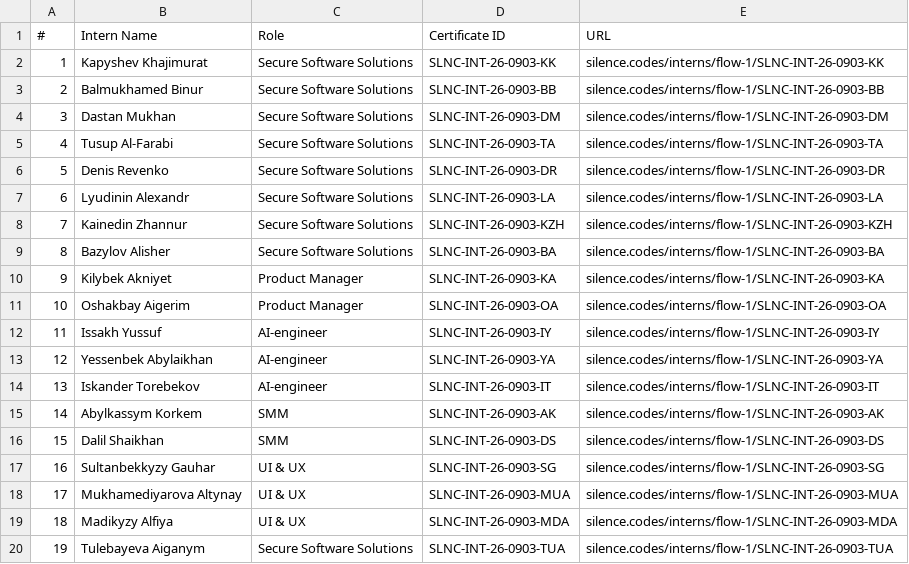
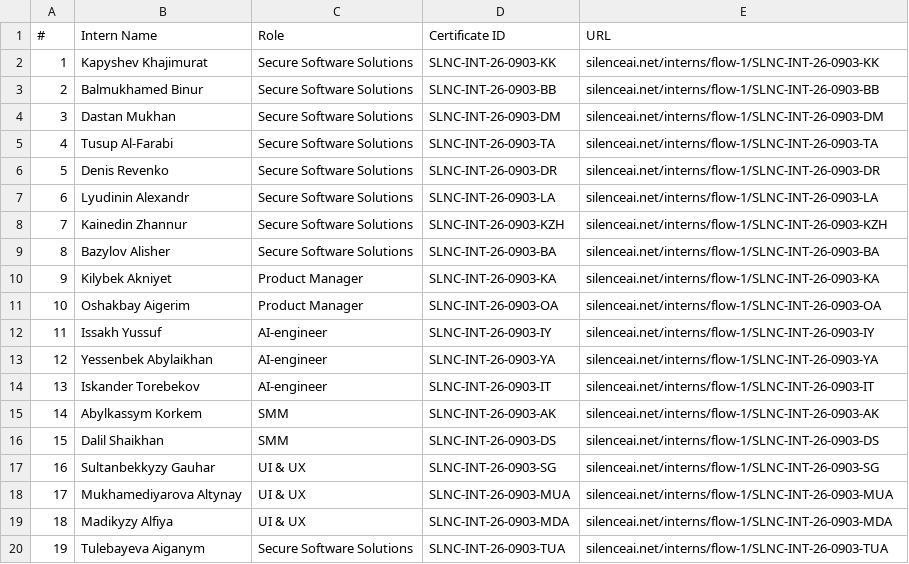
Before and after one commit to Zeinullahh/pechenka, a CSV file: interns-certificates.csv, drawn as a sheet.

Commit message:
silenceai.net

```diff
--- a/interns-certificates.csv
+++ b/interns-certificates.csv
@@ -1,20 +1,20 @@
 #,Intern Name,Role,Certificate ID,URL
-1,Kapyshev Khajimurat,Secure Software Solutions,SLNC-INT-26-0903-KK,silence.codes/interns/flow-1/SLNC-INT-26-0903-KK
-2,Balmukhamed Binur,Secure Software Solutions,SLNC-INT-26-0903-BB,silence.codes/interns/flow-1/SLNC-INT-26-0903-BB
-3,Dastan Mukhan,Secure Software Solutions,SLNC-INT-26-0903-DM,silence.codes/interns/flow-1/SLNC-INT-26-0903-DM
-4,Tusup Al-Farabi,Secure Software Solutions,SLNC-INT-26-0903-TA,silence.codes/interns/flow-1/SLNC-INT-26-0903-TA
-5,Denis Revenko,Secure Software Solutions,SLNC-INT-26-0903-DR,silence.codes/interns/flow-1/SLNC-INT-26-0903-DR
-6,Lyudinin Alexandr,Secure Software Solutions,SLNC-INT-26-0903-LA,silence.codes/interns/flow-1/SLNC-INT-26-0903-LA
-7,Kainedin Zhannur,Secure Software Solutions,SLNC-INT-26-0903-KZH,silence.codes/interns/flow-1/SLNC-INT-26-0903-KZH
-8,Bazylov Alisher,Secure Software Solutions,SLNC-INT-26-0903-BA,silence.codes/interns/flow-1/SLNC-INT-26-0903-BA
-9,Kilybek Akniyet,Product Manager,SLNC-INT-26-0903-KA,silence.codes/interns/flow-1/SLNC-INT-26-0903-KA
-10,Oshakbay Aigerim,Product Manager,SLNC-INT-26-0903-OA,silence.codes/interns/flow-1/SLNC-INT-26-0903-OA
-11,Issakh Yussuf,AI-engineer,SLNC-INT-26-0903-IY,silence.codes/interns/flow-1/SLNC-INT-26-0903-IY
-12,Yessenbek Abylaikhan,AI-engineer,SLNC-INT-26-0903-YA,silence.codes/interns/flow-1/SLNC-INT-26-0903-YA
-13,Iskander Torebekov,AI-engineer,SLNC-INT-26-0903-IT,silence.codes/interns/flow-1/SLNC-INT-26-0903-IT
-14,Abylkassym Korkem,SMM,SLNC-INT-26-0903-AK,silence.codes/interns/flow-1/SLNC-INT-26-0903-AK
-15,Dalil Shaikhan,SMM,SLNC-INT-26-0903-DS,silence.codes/interns/flow-1/SLNC-INT-26-0903-DS
-16,Sultanbekkyzy Gauhar,UI & UX,SLNC-INT-26-0903-SG,silence.codes/interns/flow-1/SLNC-INT-26-0903-SG
-17,Mukhamediyarova Altynay,UI & UX,SLNC-INT-26-0903-MUA,silence.codes/interns/flow-1/SLNC-INT-26-0903-MUA
-18,Madikyzy Alfiya,UI & UX,SLNC-INT-26-0903-MDA,silence.codes/interns/flow-1/SLNC-INT-26-0903-MDA
-19,Tulebayeva Aiganym,Secure Software Solutions,SLNC-INT-26-0903-TUA,silence.codes/interns/flow-1/SLNC-INT-26-0903-TUA
+1,Kapyshev Khajimurat,Secure Software Solutions,SLNC-INT-26-0903-KK,silenceai.net/interns/flow-1/SLNC-INT-26-0903-KK
+2,Balmukhamed Binur,Secure Software Solutions,SLNC-INT-26-0903-BB,silenceai.net/interns/flow-1/SLNC-INT-26-0903-BB
+3,Dastan Mukhan,Secure Software Solutions,SLNC-INT-26-0903-DM,silenceai.net/interns/flow-1/SLNC-INT-26-0903-DM
+4,Tusup Al-Farabi,Secure Software Solutions,SLNC-INT-26-0903-TA,silenceai.net/interns/flow-1/SLNC-INT-26-0903-TA
+5,Denis Revenko,Secure Software Solutions,SLNC-INT-26-0903-DR,silenceai.net/interns/flow-1/SLNC-INT-26-0903-DR
+6,Lyudinin Alexandr,Secure Software Solutions,SLNC-INT-26-0903-LA,silenceai.net/interns/flow-1/SLNC-INT-26-0903-LA
+7,Kainedin Zhannur,Secure Software Solutions,SLNC-INT-26-0903-KZH,silenceai.net/interns/flow-1/SLNC-INT-26-0903-KZH
+8,Bazylov Alisher,Secure Software Solutions,SLNC-INT-26-0903-BA,silenceai.net/interns/flow-1/SLNC-INT-26-0903-BA
+9,Kilybek Akniyet,Product Manager,SLNC-INT-26-0903-KA,silenceai.net/interns/flow-1/SLNC-INT-26-0903-KA
+10,Oshakbay Aigerim,Product Manager,SLNC-INT-26-0903-OA,silenceai.net/interns/flow-1/SLNC-INT-26-0903-OA
+11,Issakh Yussuf,AI-engineer,SLNC-INT-26-0903-IY,silenceai.net/interns/flow-1/SLNC-INT-26-0903-IY
+12,Yessenbek Abylaikhan,AI-engineer,SLNC-INT-26-0903-YA,silenceai.net/interns/flow-1/SLNC-INT-26-0903-YA
+13,Iskander Torebekov,AI-engineer,SLNC-INT-26-0903-IT,silenceai.net/interns/flow-1/SLNC-INT-26-0903-IT
+14,Abylkassym Korkem,SMM,SLNC-INT-26-0903-AK,silenceai.net/interns/flow-1/SLNC-INT-26-0903-AK
+15,Dalil Shaikhan,SMM,SLNC-INT-26-0903-DS,silenceai.net/interns/flow-1/SLNC-INT-26-0903-DS
+16,Sultanbekkyzy Gauhar,UI & UX,SLNC-INT-26-0903-SG,silenceai.net/interns/flow-1/SLNC-INT-26-0903-SG
+17,Mukhamediyarova Altynay,UI & UX,SLNC-INT-26-0903-MUA,silenceai.net/interns/flow-1/SLNC-INT-26-0903-MUA
+18,Madikyzy Alfiya,UI & UX,SLNC-INT-26-0903-MDA,silenceai.net/interns/flow-1/SLNC-INT-26-0903-MDA
+19,Tulebayeva Aiganym,Secure Software Solutions,SLNC-INT-26-0903-TUA,silenceai.net/interns/flow-1/SLNC-INT-26-0903-TUA
```
Also changed, not shown: 37 other files.
